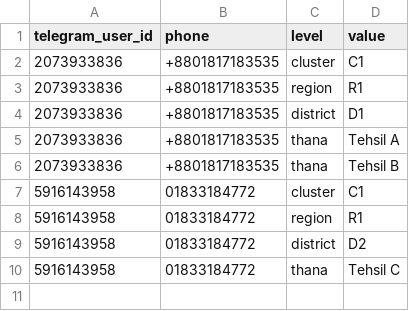
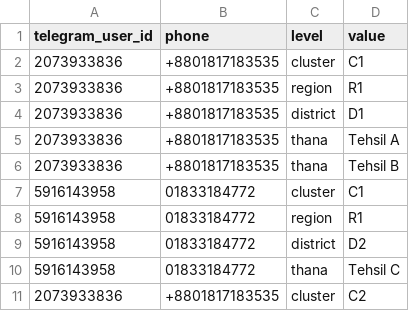
Before and after one commit to saifkabirasif/DataStore, a CSV file: users_4level.csv, drawn as a sheet; the diff names each change by its address in the sheet, - before the commit and + after, or states it on an @@ line.

Commit message:
Update users_4level.csv

```diff
--- a/users_4level.csv
+++ b/users_4level.csv
+row 11: 2073933836 | +8801817183535 | cluster | C2
```
